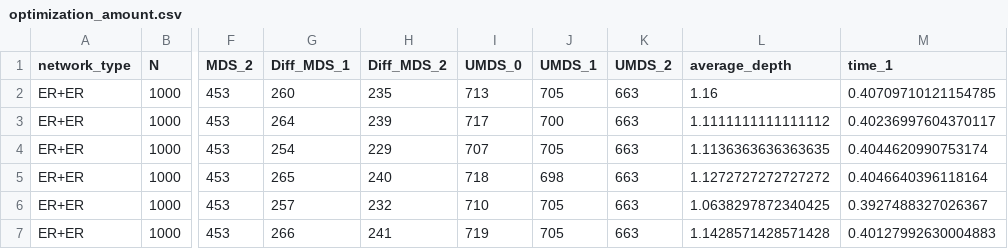
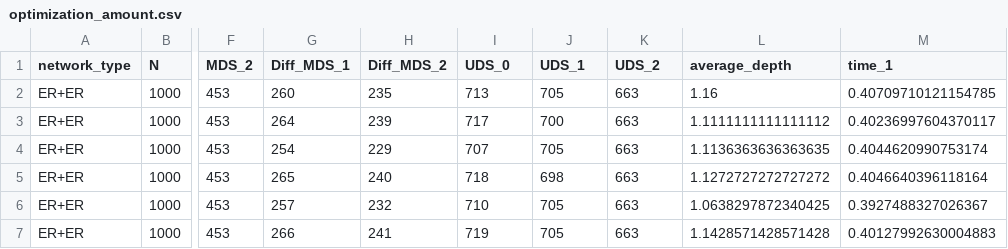
Before and after one commit to njnklab/CLAP-S_Algorithm, a CSV file: assets/result/old/optimization_amount.csv, drawn as a sheet; only a part is shown, gaps mark what is left out; the diff names each change by its address in the sheet, - before the commit and + after, or states it on an @@ line.

```diff
--- a/assets/result/old/optimization_amount.csv
+++ b/assets/result/old/optimization_amount.csv
-I1: UMDS_0
+I1: UDS_0
-J1: UMDS_1
+J1: UDS_1
-K1: UMDS_2
+K1: UDS_2
```
Also changed, not shown: assets/result/new/optimization_amount.csv, assets/result/old/real_networks.csv, 52 other files.
